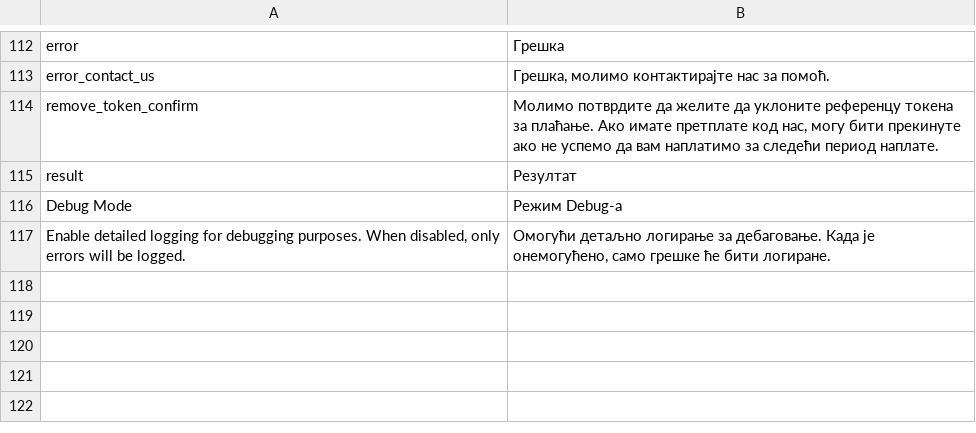
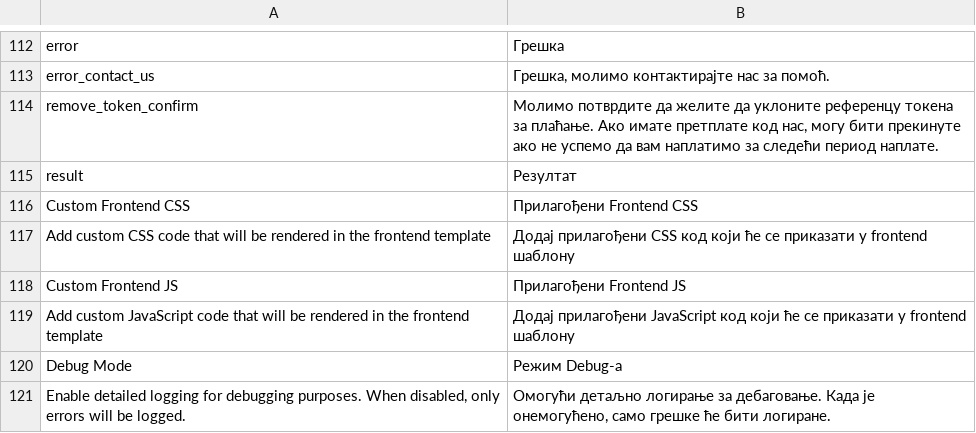
Before and after one commit to holest-ecommerce/HolestPay-magento, a CSV file: HEC/HolestPay/i18n/sr_CS.csv, drawn as a sheet; only a part is shown, gaps mark what is left out; the diff names each change by its address in the sheet, - before the commit and + after, or states it on an @@ line.

```diff
--- a/HEC/HolestPay/i18n/sr_CS.csv
+++ b/HEC/HolestPay/i18n/sr_CS.csv
+row 116: Custom Frontend CSS | Прилагођени Frontend CSS
+row 117: Add custom CSS code that will be rendered in the frontend template | Додај прилагођени CSS код који ће се приказати у frontend шаблону
+row 118: Custom Frontend JS | Прилагођени Frontend JS
+row 119: Add custom JavaScript code that will be rendered in the frontend template | Додај прилагођени JavaScript код који ће се приказати у frontend шаблону
```
Also changed, not shown: HEC/HolestPay/i18n/en_US.csv, HEC/HolestPay/i18n/mk_MK.csv, 7 other files.
